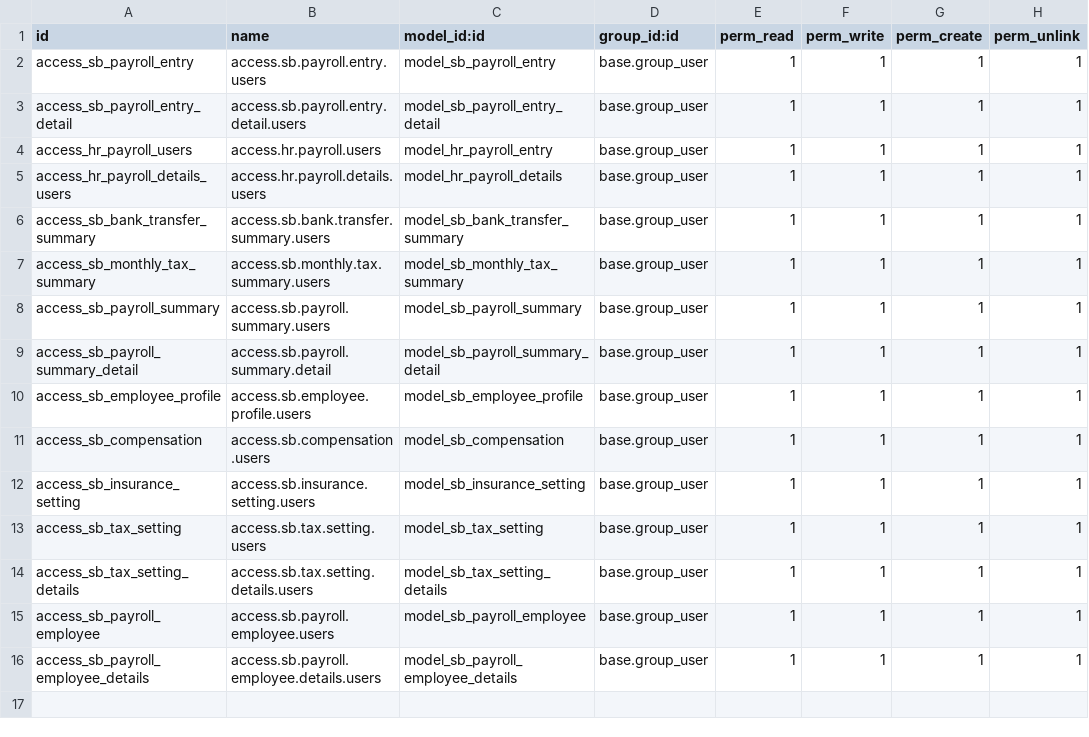
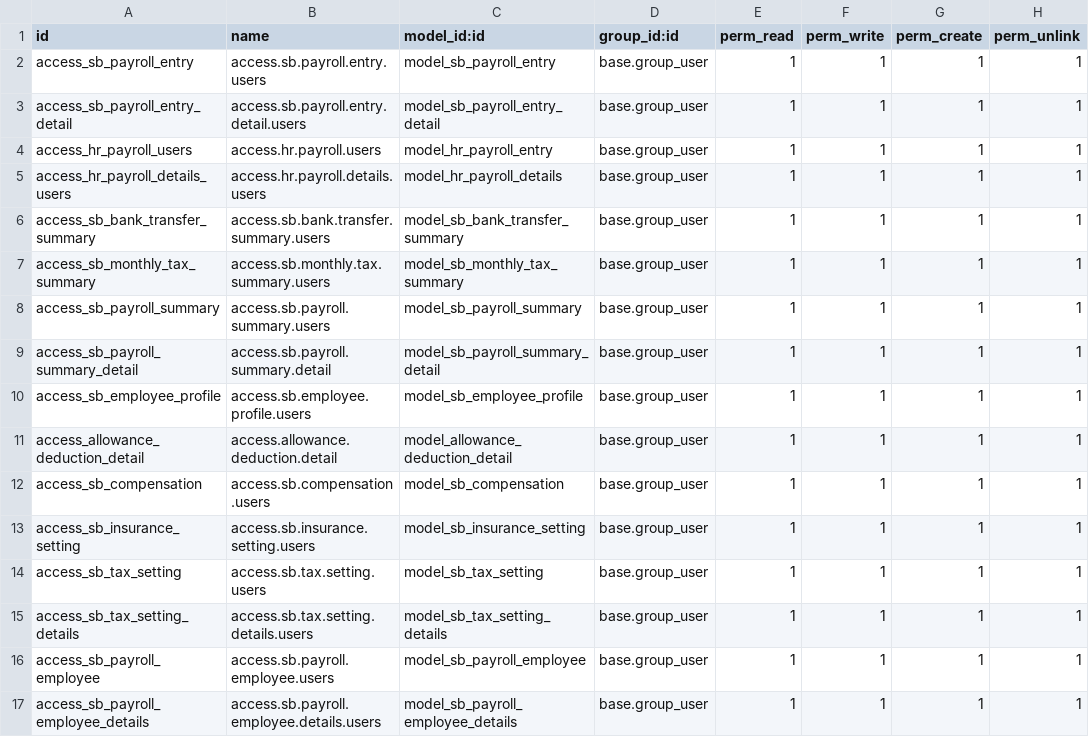
Before and after one commit to rohimoz28/SANBE-HRMS, a CSV file: sanbe_hr_payroll/security/ir.model.access.csv, drawn as a sheet.

Commit message:
[FEAT] payroll: Employee Profile Payroll

```diff
--- a/sanbe_hr_payroll/security/ir.model.access.csv
+++ b/sanbe_hr_payroll/security/ir.model.access.csv
@@ -10,2 +10,3 @@ access_sb_payroll_summary_detail,access.sb.payroll.summary.detail,model_sb_payro
 access_sb_employee_profile,access.sb.employee.profile.users,model_sb_employee_profile,base.group_user,1,1,1,1
+access_allowance_deduction_detail,access.allowance.deduction.detail,model_allowance_deduction_detail,base.group_user,1,1,1,1
 access_sb_compensation,access.sb.compensation.users,model_sb_compensation,base.group_user,1,1,1,1
```
Also changed, not shown: 3 other files.
